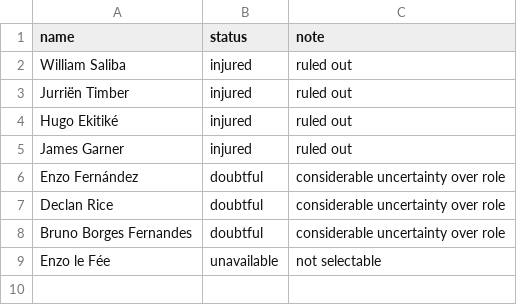
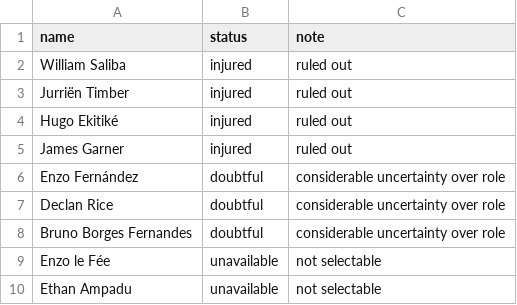
Before and after one commit to ZeNoonan/Research, a CSV file: fantasy_premier_league/data/2026-27/unavailable.csv, drawn as a sheet.

```diff
--- a/fantasy_premier_league/data/2026-27/unavailable.csv
+++ b/fantasy_premier_league/data/2026-27/unavailable.csv
@@ -9 +9,2 @@ Bruno Borges Fernandes,doubtful,considerable uncertainty over role
 Enzo le Fée,unavailable,not selectable
+Ethan Ampadu,unavailable,not selectable
```
Also changed, not shown: 1 other file.
